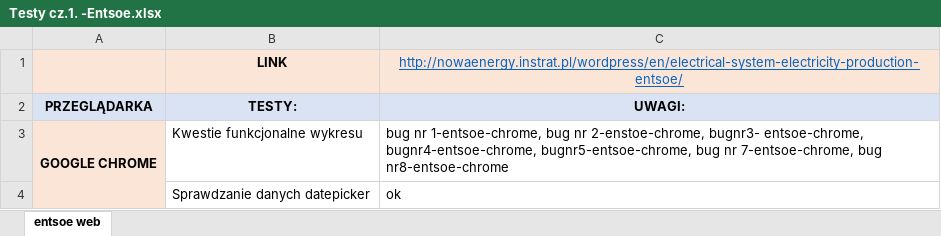
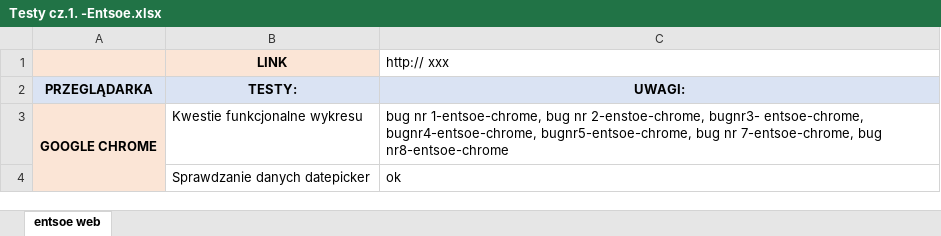
Before and after one commit to kasiakolodziejska/Testy-manualne-danych, an Excel workbook: Testy cz.1. -Entsoe.xlsx, sheet entsoe web, drawn as a sheet; only a part is shown; values as stored, in another font and other column widths than the file's, no borders; the diff names each change by its address in the sheet, - before the commit and + after, or states it on an @@ line.

```diff
--- a/Testy cz.1. -Entsoe.xlsx (sheet entsoe web)
+++ b/Testy cz.1. -Entsoe.xlsx (sheet entsoe web)
-C1: http://nowaenergy.instrat.pl/wordpress/en/electrical-system-electricity-production-entsoe/
+C1: http:// xxx
@@ C1 fill: #FBE5D6 → none, underline: on → off, text colour: #0563C1 → black, alignment: center → left @@
```
Also changed, not shown: DAM.xlsx, Testy cz.2. system-load.xlsx, 6 other files.
